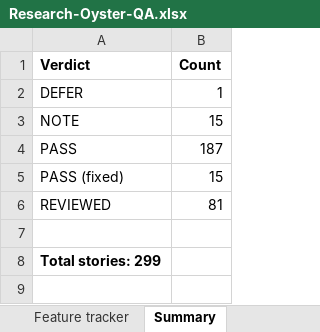
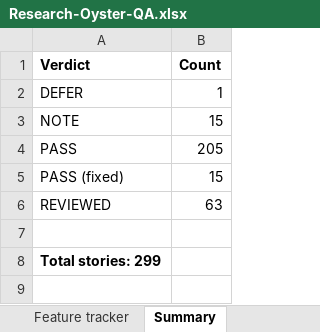
Before and after one commit to zandemha2025/research-oyster, an Excel workbook: qa/Research-Oyster-QA.xlsx, sheet Summary, drawn as a sheet; only a part is shown; values as stored, in another font and other column widths than the file's, no borders; the diff names each change by its address in the sheet, - before the commit and + after, or states it on an @@ line.

```diff
--- a/qa/Research-Oyster-QA.xlsx (sheet Summary)
+++ b/qa/Research-Oyster-QA.xlsx (sheet Summary)
-B4 (Count): 187
+B4 (Count): 205
-B6 (Count): 81
+B6 (Count): 63
```
Also changed, not shown: sheet Feature tracker, 1 other file.
